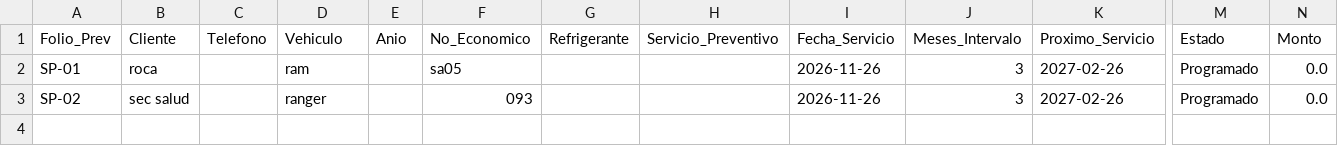
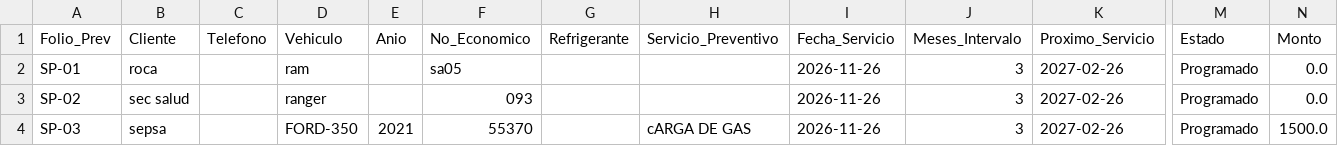
Before and after one commit to Chicotito/taller-pro-piloto, a CSV file: data/servicios_preventivos.csv, drawn as a sheet; only a part is shown, gaps mark what is left out; rows hold the shown columns only; the diff names each change by its address in the sheet, - before the commit and + after, or states it on an @@ line.

Commit message:
Actualizar servicios_preventivos.csv

```diff
--- a/data/servicios_preventivos.csv
+++ b/data/servicios_preventivos.csv
+row 4: SP-03 | sepsa |  | FORD-350 | 2021 | 55370 |  | cARGA DE GAS | 2026-11-26 | 3 | 2027-02-26 | Programado | 1500.0
```
